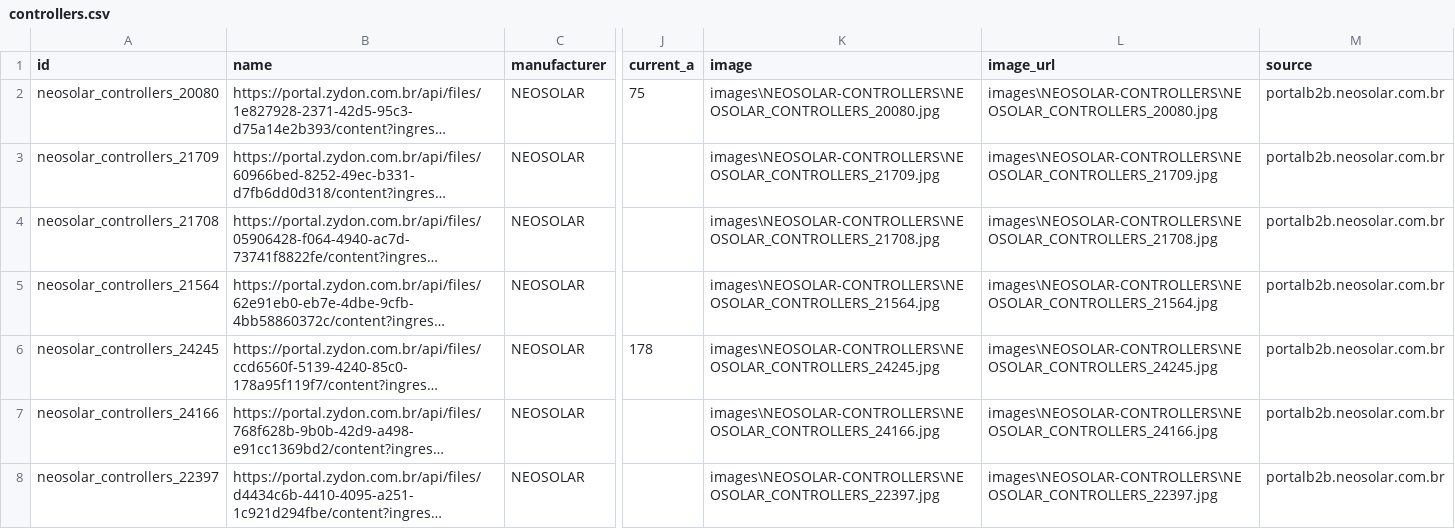
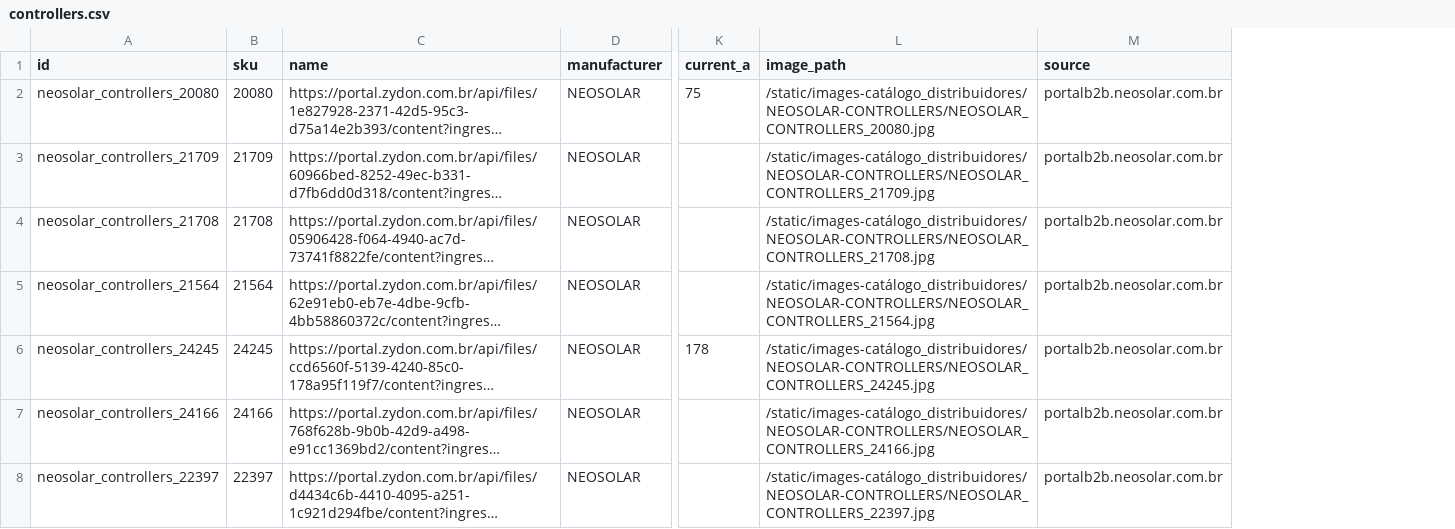
Before and after one commit to medusajs/b2b-starter-medusa, a CSV file: backend/data/catalog/fallback_exports/controllers.csv, drawn as a sheet; only a part is shown, gaps mark what is left out; long unchanged cells end in …; removed rows and columns are numbered as before the commit, all else as after; the diff covers the shown part only; the diff names each change by its address in the sheet, - before the commit and + after, or states it on an @@ line.

```diff
--- a/backend/data/catalog/fallback_exports/controllers.csv
+++ b/backend/data/catalog/fallback_exports/controllers.csv
+column B (sku), rows 2-8: 20080 | 21709 | 21708 | 21564 | 24245 | 24166 | 22397
-column K (image), rows 2-8: images\NEOSOLAR-CONTROLLERS\NEOSOLAR_CONTROLLERS_20080.jpg | images\NEOSOLAR-CONTROLLERS\NEOSOLAR_CONTROLLERS_21709.jpg | images\NEOSOLAR-CONTROLLERS\NEOSOLAR_CONTROLLERS_21708.jpg | images\NEOSOLAR-CONTROLLERS\NEOSOLAR_CONTROLLERS_21564.jpg | images\NEOSOLAR-CONTROLLERS\NEOSOLAR_CONTROLLERS_24245.jpg | images\NEOSOLAR-CONTROLLERS\NEOSOLAR_CONTROLLERS_24166.jpg | images\NEOSOLAR-CONTROLLERS\NEOSOLAR_CONTROLLERS_22397.jpg
-L1: image_url
+L1: image_path
-L2 (image_path): images\NEOSOLAR-CONTROLLERS\NEOSOLAR_CONTROLLERS_20080.jpg
+L2 (image_path): /static/images-catálogo_distribuidores/NEOSOLAR-CONTROLLERS/NEOSOLAR_CONTROLLERS_20080.jpg
-L3 (image_path): images\NEOSOLAR-CONTROLLERS\NEOSOLAR_CONTROLLERS_21709.jpg
+L3 (image_path): /static/images-catálogo_distribuidores/NEOSOLAR-CONTROLLERS/NEOSOLAR_CONTROLLERS_21709.jpg
-L4 (image_path): images\NEOSOLAR-CONTROLLERS\NEOSOLAR_CONTROLLERS_21708.jpg
+L4 (image_path): /static/images-catálogo_distribuidores/NEOSOLAR-CONTROLLERS/NEOSOLAR_CONTROLLERS_21708.jpg
-L5 (image_path): images\NEOSOLAR-CONTROLLERS\NEOSOLAR_CONTROLLERS_21564.jpg
+L5 (image_path): /static/images-catálogo_distribuidores/NEOSOLAR-CONTROLLERS/NEOSOLAR_CONTROLLERS_21564.jpg
-L6 (image_path): images\NEOSOLAR-CONTROLLERS\NEOSOLAR_CONTROLLERS_24245.jpg
+L6 (image_path): /static/images-catálogo_distribuidores/NEOSOLAR-CONTROLLERS/NEOSOLAR_CONTROLLERS_24245.jpg
-L7 (image_path): images\NEOSOLAR-CONTROLLERS\NEOSOLAR_CONTROLLERS_24166.jpg
+L7 (image_path): /static/images-catálogo_distribuidores/NEOSOLAR-CONTROLLERS/NEOSOLAR_CONTROLLERS_24166.jpg
-L8 (image_path): images\NEOSOLAR-CONTROLLERS\NEOSOLAR_CONTROLLERS_22397.jpg
+L8 (image_path): /static/images-catálogo_distribuidores/NEOSOLAR-CONTROLLERS/NEOSOLAR_CONTROLLERS_22397.jpg
```
Also changed, not shown: 31 edited cells elsewhere in this file, backend/data/catalog/fallback_exports/accessories.csv, backend/data/catalog/fallback_exports/cables.csv, 43 other files.
